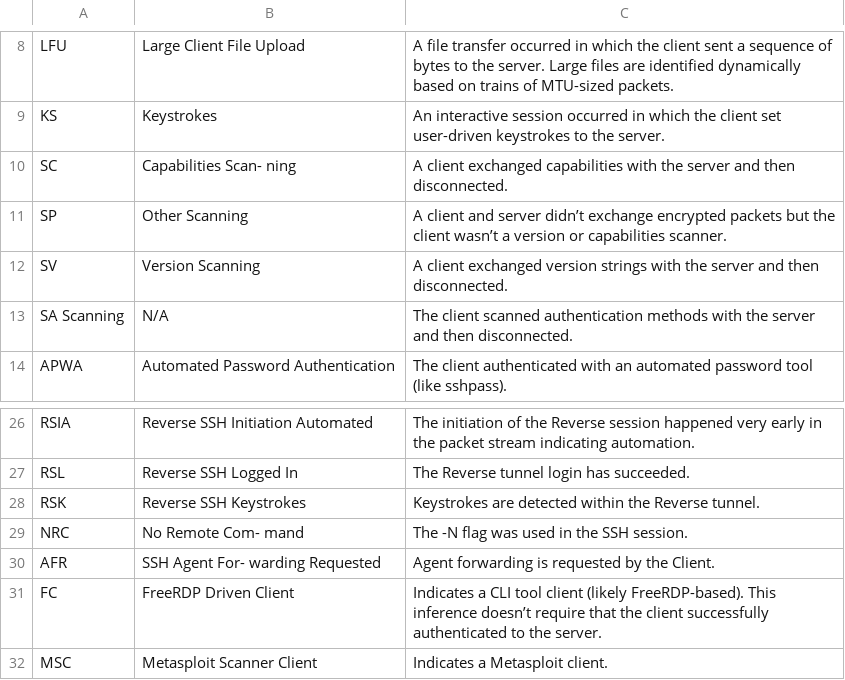
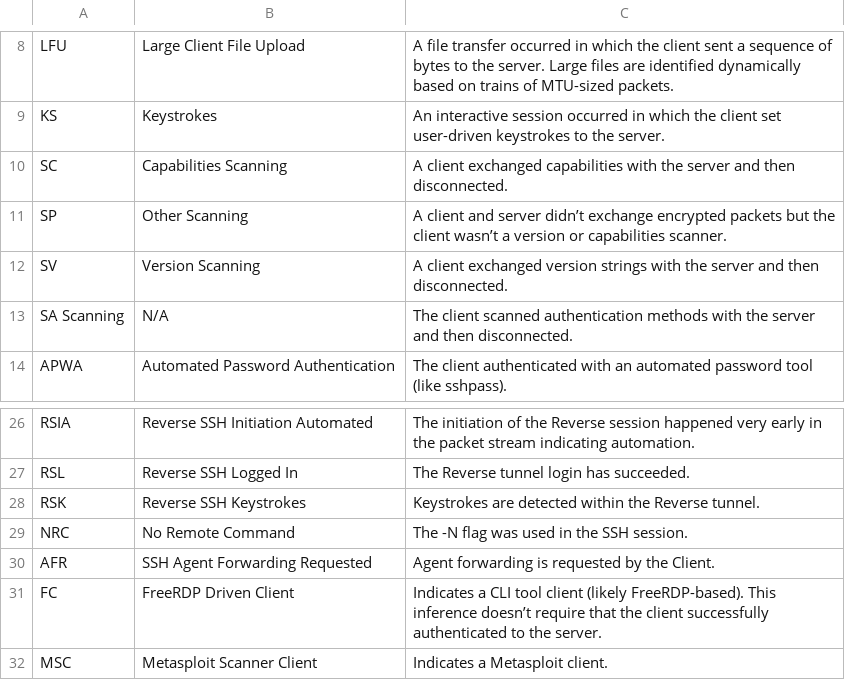
Before and after one commit to corelight/CorelightForCrowdStrike, a CSV file: documents/lookups/corelight_inferences_description.csv, drawn as a sheet; only a part is shown, gaps mark what is left out.

Commit message:
Fixed typos

```diff
--- a/documents/lookups/corelight_inferences_description.csv
+++ b/documents/lookups/corelight_inferences_description.csv
@@ -9,3 +9,3 @@ LFU,Large Client File Upload,A file transfer occurred in which the client sent a
 KS,Keystrokes,An interactive session occurred in which the client set user-driven keystrokes to the server.
-SC,Capabilities Scan- ning,A client exchanged capabilities with the server and then disconnected.
+SC,Capabilities Scanning,A client exchanged capabilities with the server and then disconnected.
 SP,Other Scanning,A client and server didn’t exchange encrypted packets but the client wasn’t a version or capabilities scanner.
@@ -28,4 +28,4 @@ RSL,Reverse SSH Logged In,The Reverse tunnel login has succeeded.
 RSK,Reverse SSH Keystrokes,Keystrokes are detected within the Reverse tunnel.
-NRC,No Remote Com- mand,The -N flag was used in the SSH session.
-AFR,SSH Agent For- warding Requested,Agent forwarding is requested by the Client.
+NRC,No Remote Command,The -N flag was used in the SSH session.
+AFR,SSH Agent Forwarding Requested,Agent forwarding is requested by the Client.
 FC,FreeRDP Driven Client,Indicates a CLI tool client (likely FreeRDP-based). This inference doesn’t require that the client successfully authenticated to the server.
```
